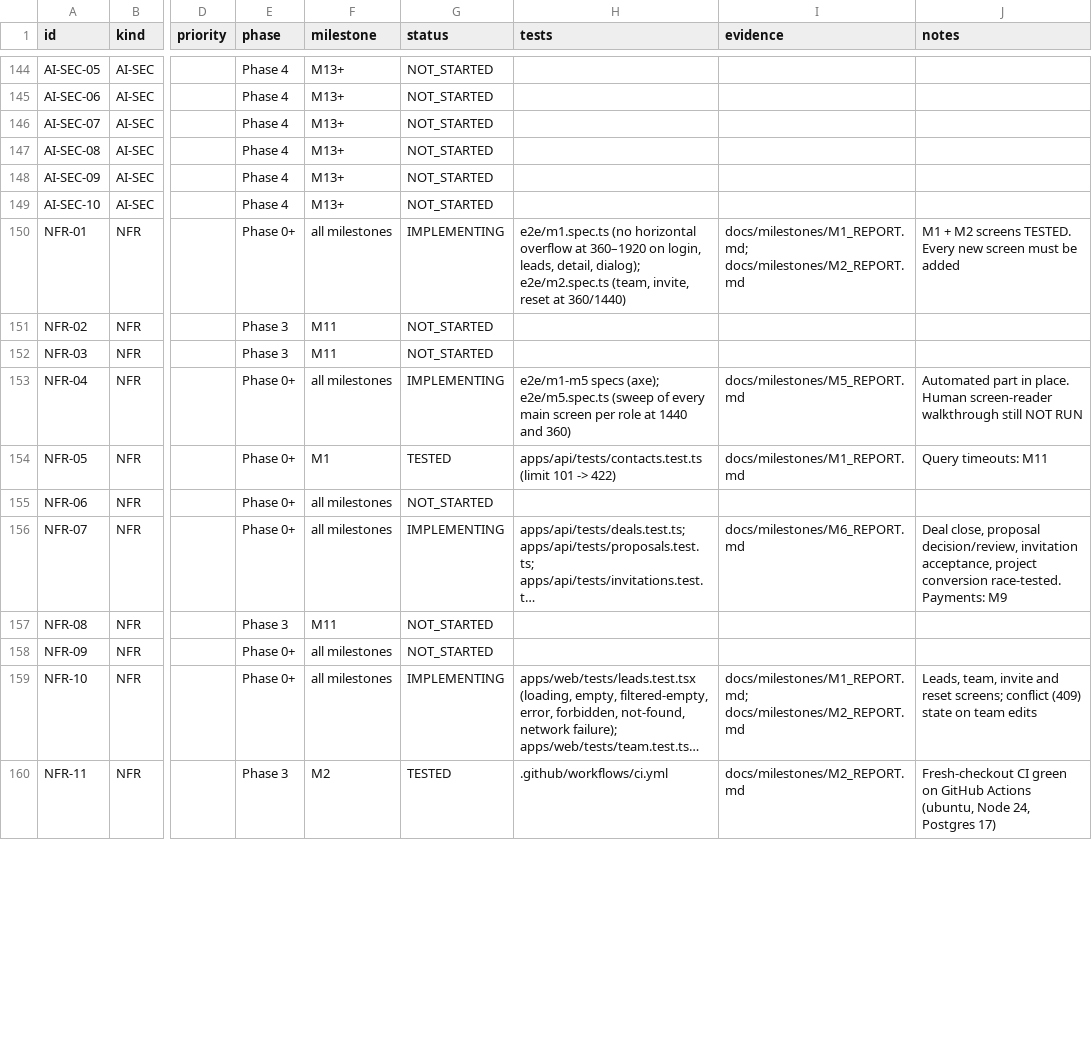
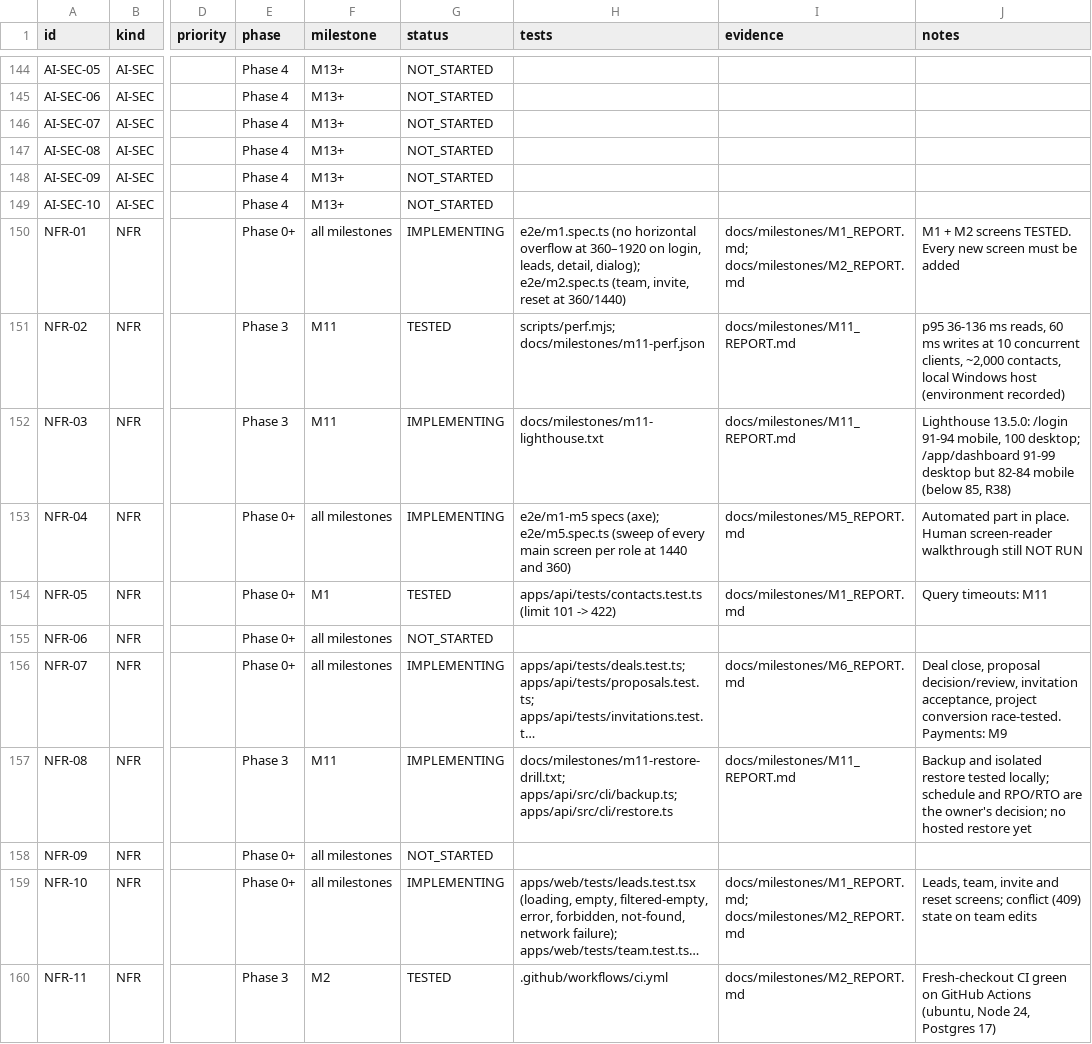
Before and after one commit to MohamedFawzy2004/clientflow, a CSV file: docs/REQUIREMENTS_TRACEABILITY.csv, drawn as a sheet; only a part is shown, gaps mark what is left out; long unchanged cells end in …; the diff covers the shown part only; the diff names each change by its address in the sheet, - before the commit and + after, or states it on an @@ line.

```diff
--- a/docs/REQUIREMENTS_TRACEABILITY.csv
+++ b/docs/REQUIREMENTS_TRACEABILITY.csv
-G151 (status): NOT_STARTED
+G151 (status): TESTED
-H151 (tests): (empty)
+H151 (tests): scripts/perf.mjs; docs/milestones/m11-perf.json
-I151:I152 (evidence): (empty)
+I151:I152 (evidence): docs/milestones/M11_REPORT.md
-J151 (notes): (empty)
+J151 (notes): p95 36-136 ms reads, 60 ms writes at 10 concurrent clients, ~2,000 contacts, local Windows host (environment recorded)
-G152 (status): NOT_STARTED
+G152 (status): IMPLEMENTING
-H152 (tests): (empty)
+H152 (tests): docs/milestones/m11-lighthouse.txt
-J152 (notes): (empty)
+J152 (notes): Lighthouse 13.5.0: /login 91-94 mobile, 100 desktop; /app/dashboard 91-99 desktop but 82-84 mobile (below 85, R38)
-G157 (status): NOT_STARTED
+G157 (status): IMPLEMENTING
-H157 (tests): (empty)
+H157 (tests): docs/milestones/m11-restore-drill.txt; apps/api/src/cli/backup.ts; apps/api/src/cli/restore.ts
-I157 (evidence): (empty)
+I157 (evidence): docs/milestones/M11_REPORT.md
-J157 (notes): (empty)
+J157 (notes): Backup and isolated restore tested locally; schedule and RPO/RTO are the owner's decision; no hosted restore yet
```
Also changed, not shown: 28 edited cells elsewhere in this file, 6 other files.
